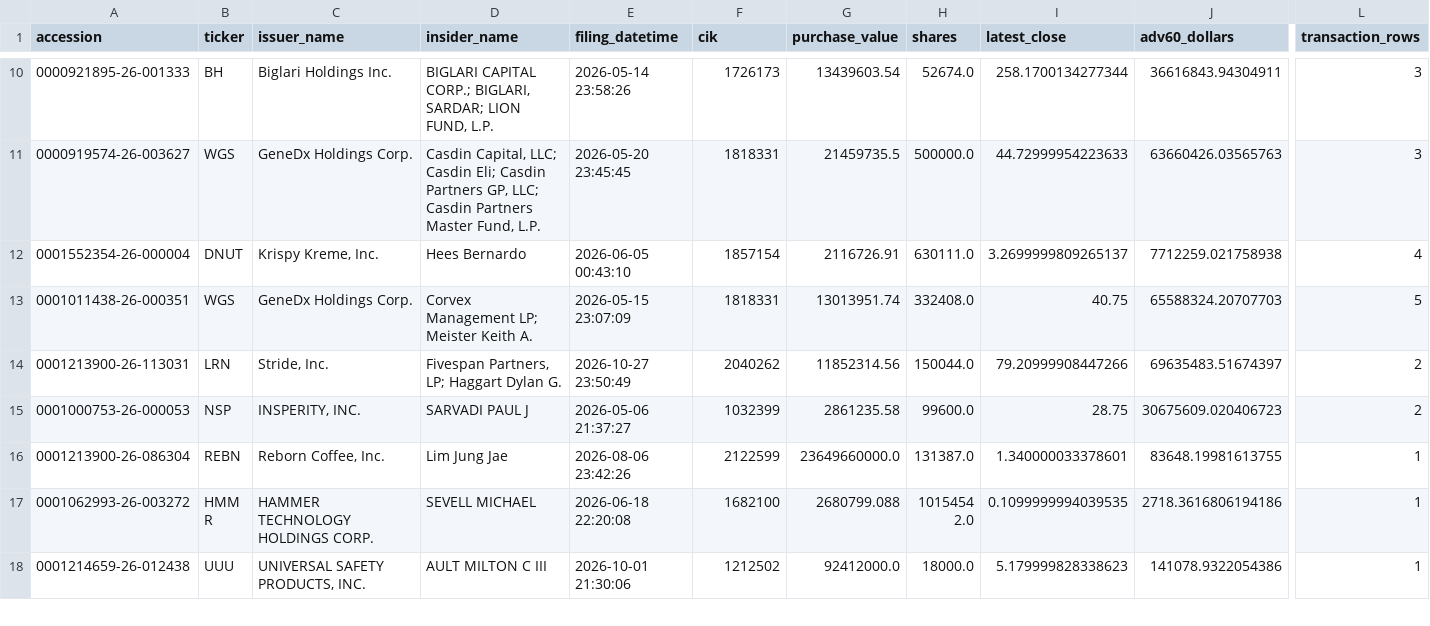
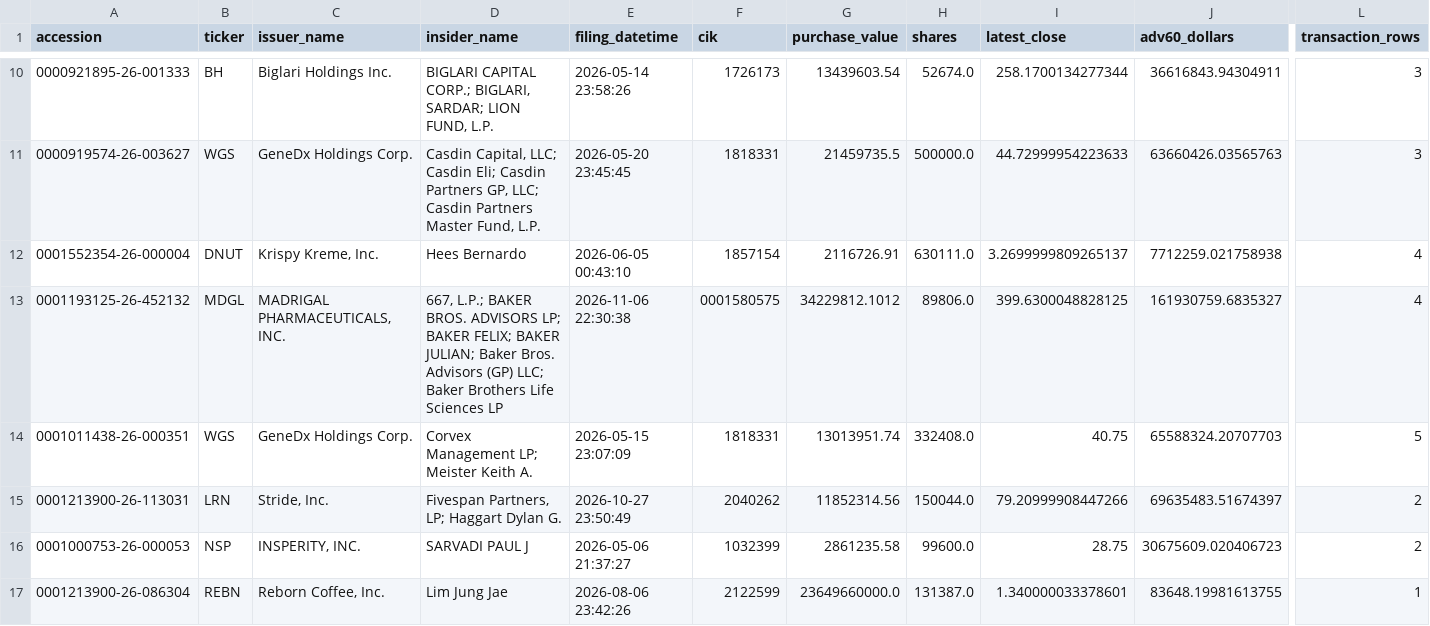
Before and after one commit to mrshu/openinsider-notifier, a CSV file: data/live/sec_daily/candidate_episode_history.csv, drawn as a sheet; only a part is shown, gaps mark what is left out; the shorter side is filled out with more unchanged rows; rows hold the shown columns only; the diff covers the shown part only; the diff names each change by its address in the sheet, - before the commit and + after, or states it on an @@ line.

```diff
--- a/data/live/sec_daily/candidate_episode_history.csv
+++ b/data/live/sec_daily/candidate_episode_history.csv
+row 13: 0001193125-26-452132 | MDGL | MADRIGAL PHARMACEUTICALS, INC. | 667, L.P.; BAKER BROS. ADVISORS LP; BAKER FELIX; BAKER JULIAN; Baker Bros. Advisors (GP) LLC; Baker Brothers Life Sciences LP | 2026-11-06 22:30:38 | 0001580575 | 34229812.1012 | 89806.0 | 399.6300048828125 | 161930759.6835327 | 4
```
Also changed, not shown: 4 added rows and 5 edited cells elsewhere in this file, data/live/sec_daily/candidate_forward_returns.csv, data/live/sec_daily/dropped_transactions_latest.csv, 14 other files.
